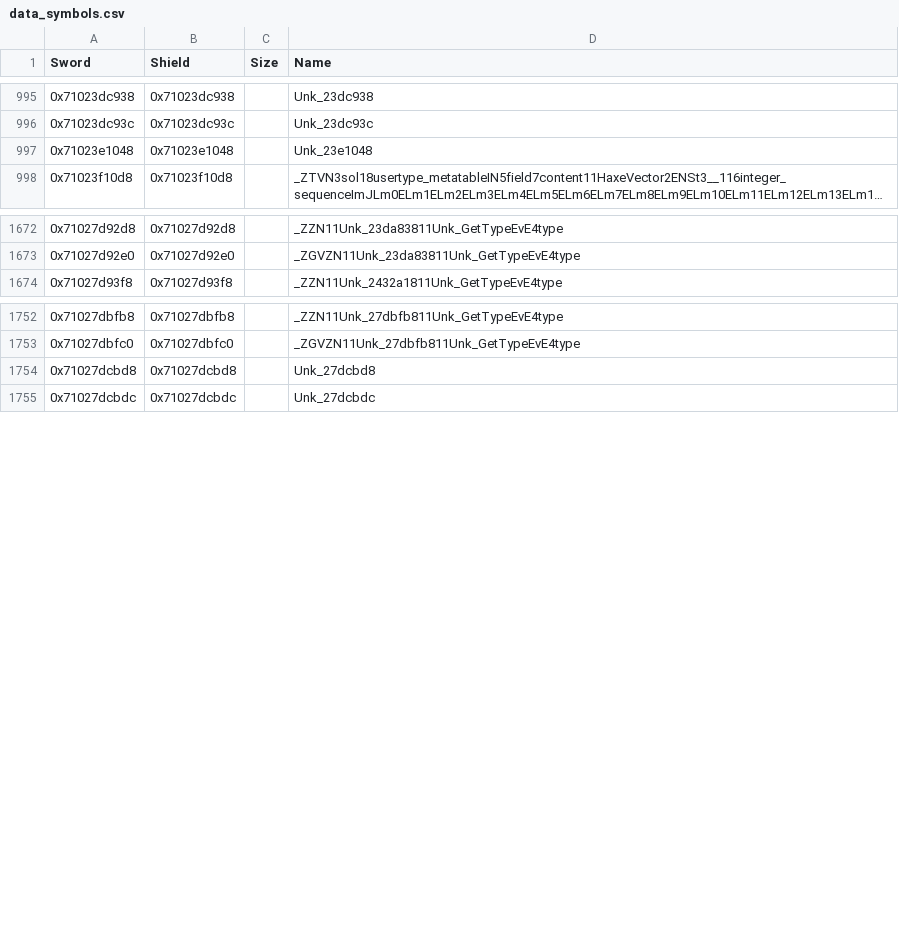
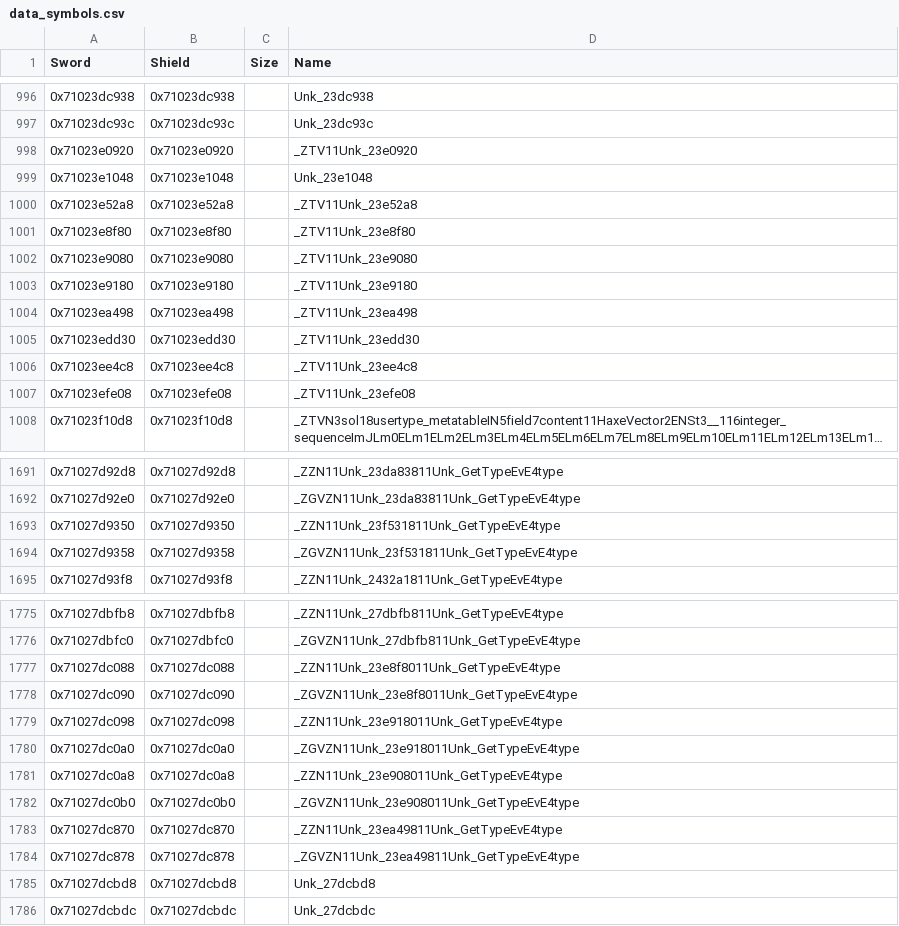
Before and after one commit to gccody/pokemon-sw-sh-decomp, a CSV file: data/data_symbols.csv, drawn as a sheet; only a part is shown, gaps mark what is left out; long unchanged cells end in …; the diff covers the shown part only; the diff names each change by its address in the sheet, - before the commit and + after, or states it on an @@ line.

```diff
--- a/data/data_symbols.csv
+++ b/data/data_symbols.csv
+row 998: 0x71023e0920 | 0x71023e0920 |  | _ZTV11Unk_23e0920
+row 1000: 0x71023e52a8 | 0x71023e52a8 |  | _ZTV11Unk_23e52a8
+row 1001: 0x71023e8f80 | 0x71023e8f80 |  | _ZTV11Unk_23e8f80
+row 1002: 0x71023e9080 | 0x71023e9080 |  | _ZTV11Unk_23e9080
+row 1003: 0x71023e9180 | 0x71023e9180 |  | _ZTV11Unk_23e9180
+row 1004: 0x71023ea498 | 0x71023ea498 |  | _ZTV11Unk_23ea498
+row 1005: 0x71023edd30 | 0x71023edd30 |  | _ZTV11Unk_23edd30
+row 1006: 0x71023ee4c8 | 0x71023ee4c8 |  | _ZTV11Unk_23ee4c8
+row 1007: 0x71023efe08 | 0x71023efe08 |  | _ZTV11Unk_23efe08
+row 1693: 0x71027d9350 | 0x71027d9350 |  | _ZZN11Unk_23f531811Unk_GetTypeEvE4type
+row 1694: 0x71027d9358 | 0x71027d9358 |  | _ZGVZN11Unk_23f531811Unk_GetTypeEvE4type
+row 1777: 0x71027dc088 | 0x71027dc088 |  | _ZZN11Unk_23e8f8011Unk_GetTypeEvE4type
+row 1778: 0x71027dc090 | 0x71027dc090 |  | _ZGVZN11Unk_23e8f8011Unk_GetTypeEvE4type
+row 1779: 0x71027dc098 | 0x71027dc098 |  | _ZZN11Unk_23e918011Unk_GetTypeEvE4type
+row 1780: 0x71027dc0a0 | 0x71027dc0a0 |  | _ZGVZN11Unk_23e918011Unk_GetTypeEvE4type
+row 1781: 0x71027dc0a8 | 0x71027dc0a8 |  | _ZZN11Unk_23e908011Unk_GetTypeEvE4type
+row 1782: 0x71027dc0b0 | 0x71027dc0b0 |  | _ZGVZN11Unk_23e908011Unk_GetTypeEvE4type
+row 1783: 0x71027dc870 | 0x71027dc870 |  | _ZZN11Unk_23ea49811Unk_GetTypeEvE4type
+row 1784: 0x71027dc878 | 0x71027dc878 |  | _ZGVZN11Unk_23ea49811Unk_GetTypeEvE4type
```
Also changed, not shown: 40 added rows elsewhere in this file, 26 other files.
